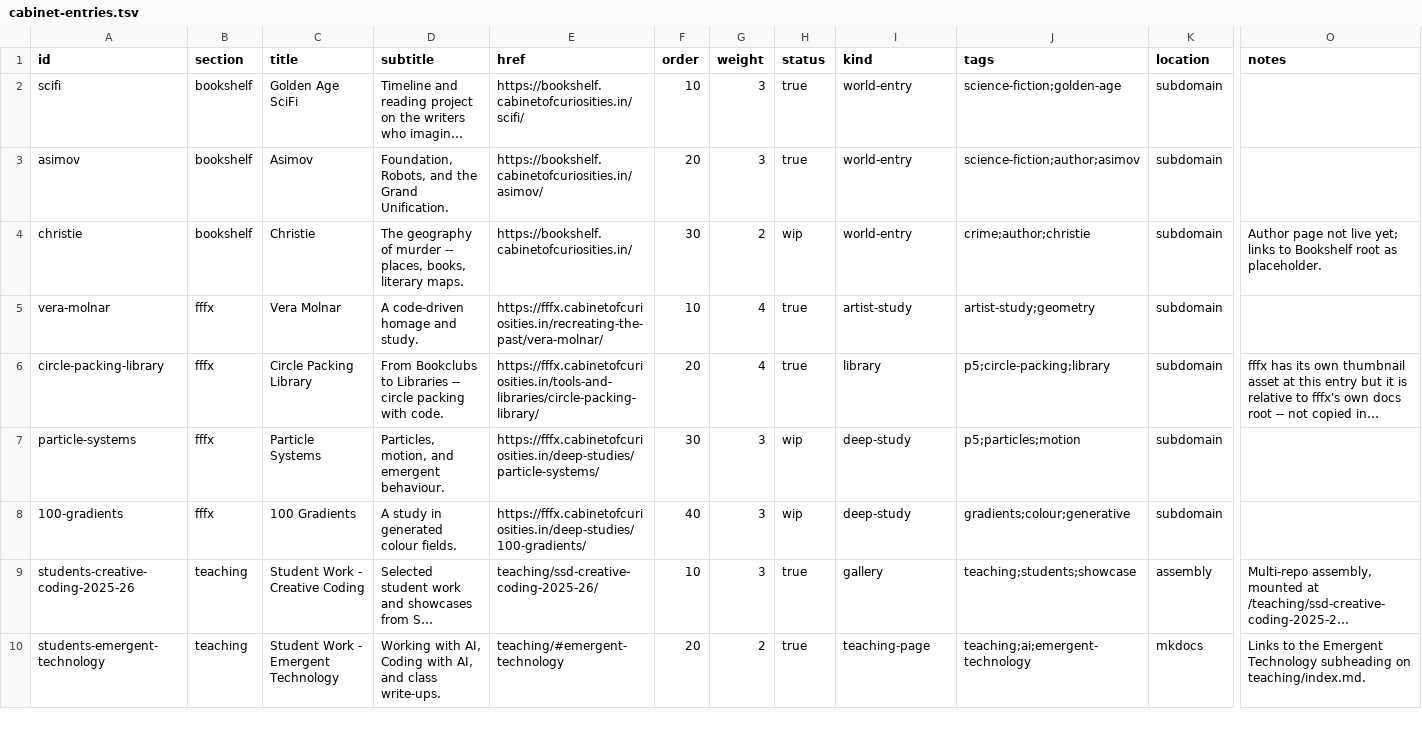
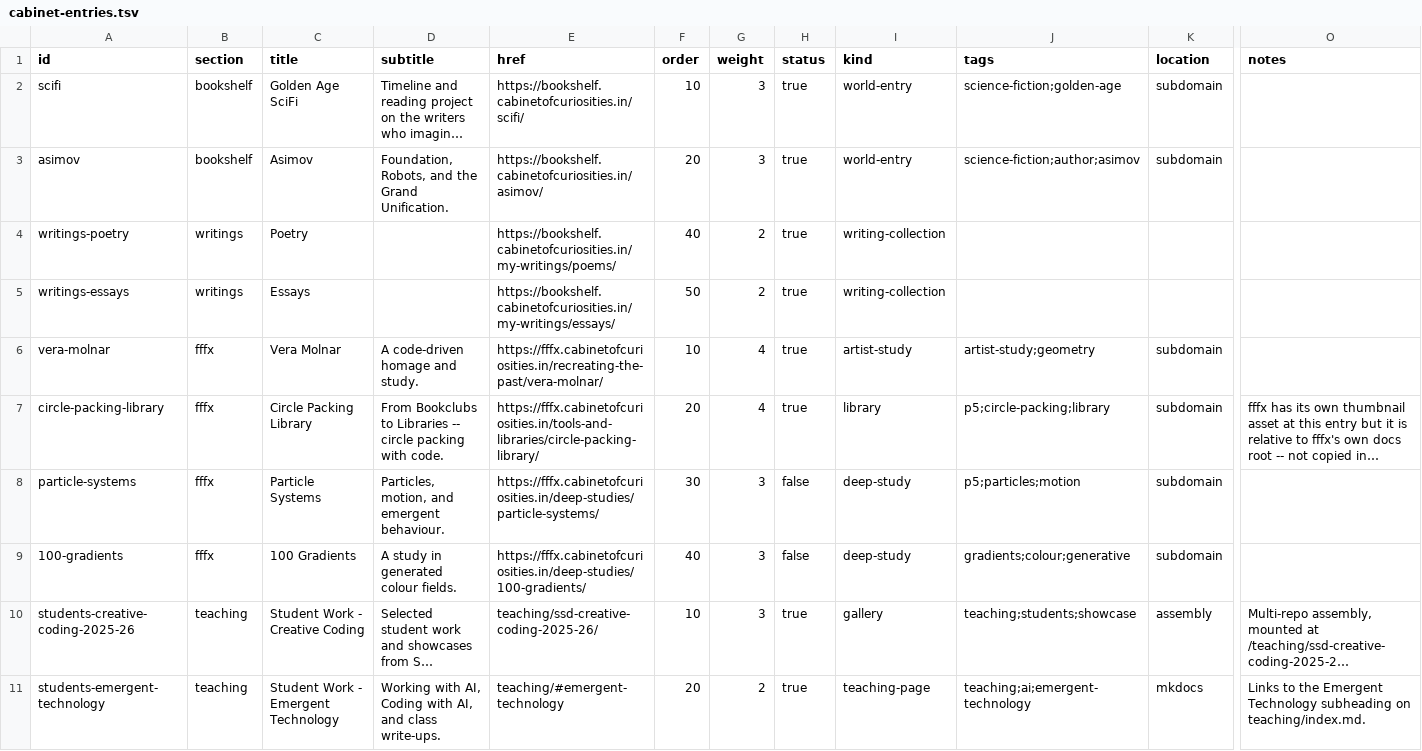
Before and after one commit to jesmehta/CabinetOfCuriosities, a TSV file: content/cabinet-entries.tsv, drawn as a sheet; only a part is shown, gaps mark what is left out; long unchanged cells end in …; removed rows and columns are numbered as before the commit, all else as after; rows hold the shown columns only; the diff covers the shown part only; the diff names each change by its address in the sheet, - before the commit and + after, or states it on an @@ line.

Commit message:
Cabinet content cleanup

```diff
--- a/content/cabinet-entries.tsv
+++ b/content/cabinet-entries.tsv
-row 4: christie | bookshelf | Christie | The geography of murder -- places, books, literary maps. | https://bookshelf.cabinetofcuriosities.in/ | 30 | 2 | wip | world-entry | crime;author;christie | subdomain | Author page not live yet; links to Bookshelf root as placeholder.
+row 4: writings-poetry | writings | Poetry |  | https://bookshelf.cabinetofcuriosities.in/my-writings/poems/ | 40 | 2 | true | writing-collection
+row 5: writings-essays | writings | Essays |  | https://bookshelf.cabinetofcuriosities.in/my-writings/essays/ | 50 | 2 | true | writing-collection
-H8:H9 (status): wip
+H8:H9 (status): false
```
Also changed, not shown: 1 removed row and 38 edited cells elsewhere in this file, content/cabinet-sections.tsv, 5 other files.
